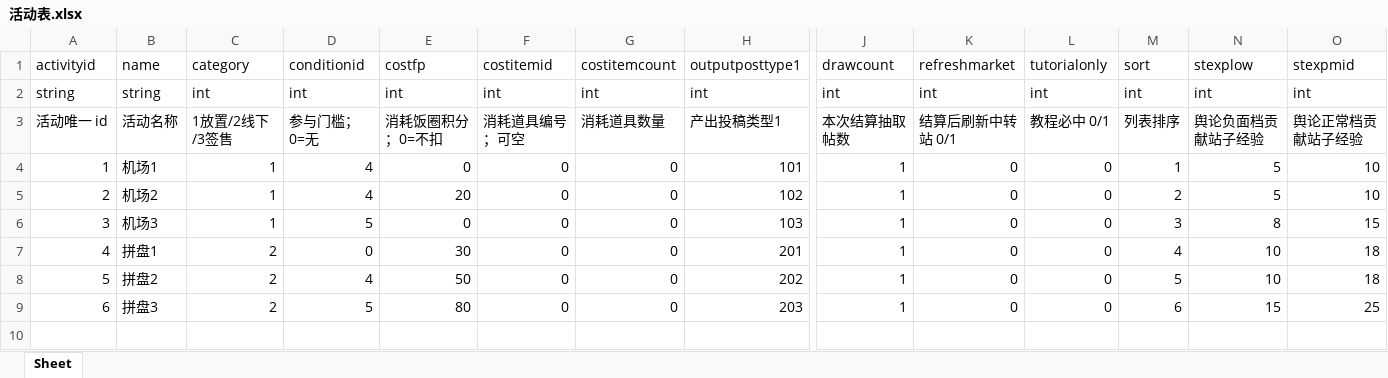
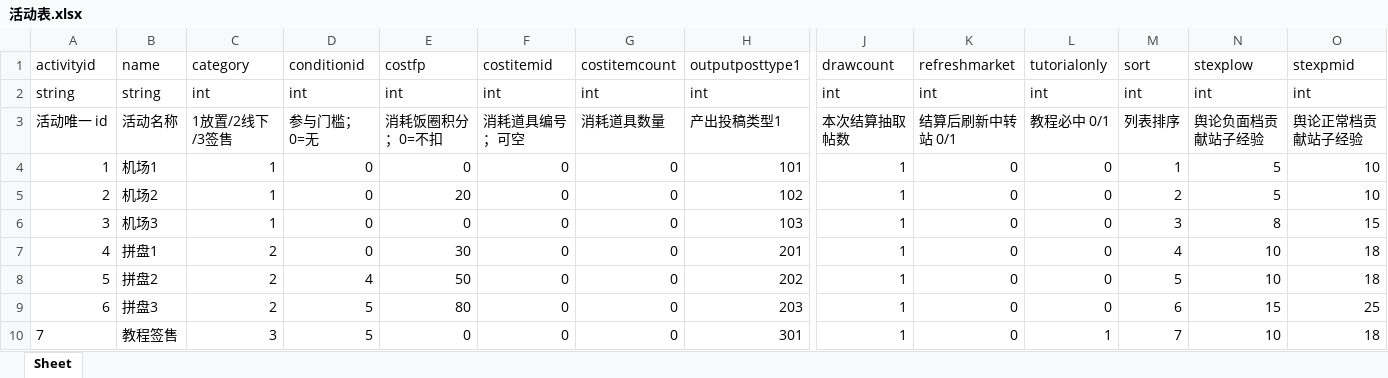
Before and after one commit to yanruosi/pubble-godot, an Excel workbook: data_src/xlsx表/活动表.xlsx, sheet Sheet, drawn as a sheet; only a part is shown, gaps mark what is left out; values as stored, in another font and other column widths than the file's, no borders; rows hold the shown columns only; the diff names each change by its address in the sheet, - before the commit and + after, or states it on an @@ line.

```diff
--- a/data_src/xlsx表/活动表.xlsx (sheet Sheet)
+++ b/data_src/xlsx表/活动表.xlsx (sheet Sheet)
-D4:D5: 4
+D4:D5: 0
-D6: 5
+D6: 0
+row 10: 7 | 教程签售 | 3 | 5 | 0 | 0 | 0 | 301 | 1 | 0 | 1 | 7 | 10 | 18
```
Also changed, not shown: data_src/xlsx表/商城上架表.xlsx, data_src/xlsx表/投稿模板表.xlsx, 36 other files.
